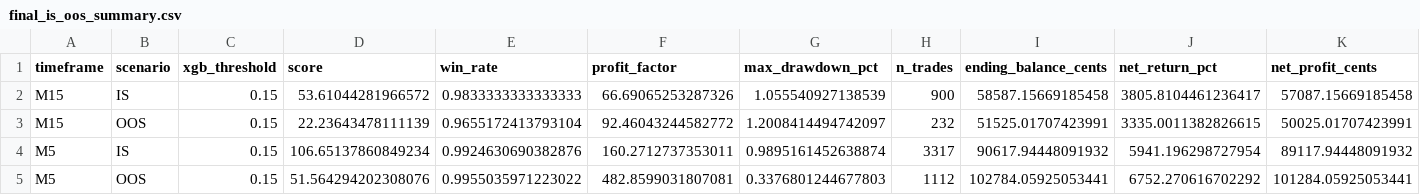
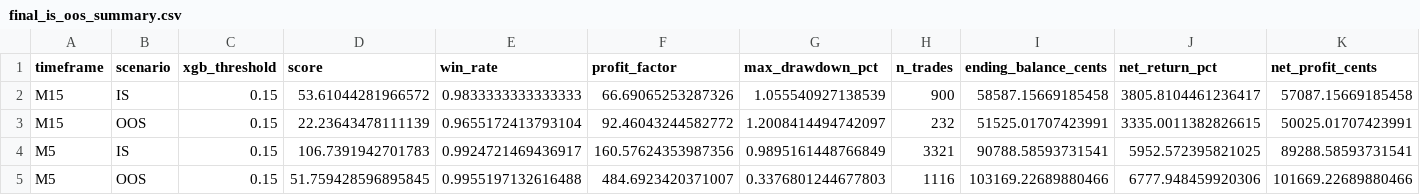
Before and after one commit to lukes-organization/GoldRegimeX2, a CSV file: notebooks/reports/final_is_oos_summary.csv, drawn as a sheet; only a part is shown; removed rows and columns are numbered as before the commit, all else as after; rows hold the shown columns only; the diff names each change by its address in the sheet, - before the commit and + after, or states it on an @@ line.

```diff
--- a/notebooks/reports/final_is_oos_summary.csv
+++ b/notebooks/reports/final_is_oos_summary.csv
-row 4: M5 | IS | 0.15 | 106.65137860849234 | 0.9924630690382876 | 160.2712737353011 | 0.9895161452638874 | 3317 | 90617.94448091932 | 5941.196298727954 | 89117.94448091932
-row 5: M5 | OOS | 0.15 | 51.564294202308076 | 0.9955035971223022 | 482.8599031807081 | 0.3376801244677803 | 1112 | 102784.05925053441 | 6752.270616702292 | 101284.05925053441
+row 4: M5 | IS | 0.15 | 106.7391942701783 | 0.9924721469436917 | 160.57624353987356 | 0.9895161448766849 | 3321 | 90788.58593731541 | 5952.572395821025 | 89288.58593731541
+row 5: M5 | OOS | 0.15 | 51.759428596895845 | 0.9955197132616488 | 484.6923420371007 | 0.3376801244677803 | 1116 | 103169.22689880466 | 6777.948459920306 | 101669.22689880466
```
Also changed, not shown: reports/live_simulation_summary.csv, reports/live_trades_M5.csv, 16 other files.
